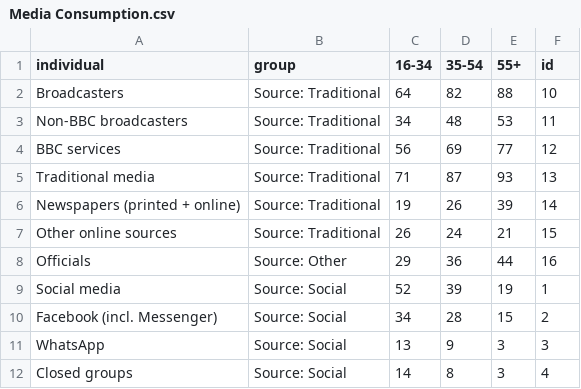
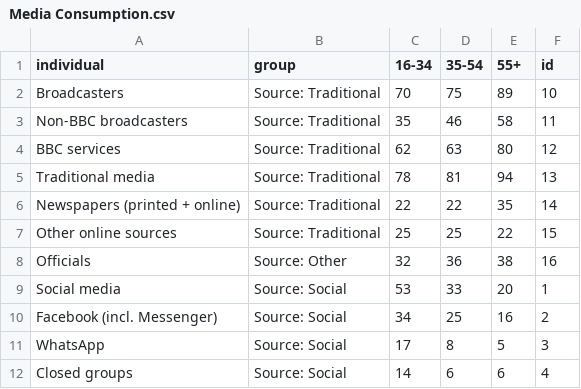
Before and after one commit to sarahcgall/uknoncompliance, a CSV file: Media Consumption.csv, drawn as a sheet; only a part is shown; the diff covers the shown part only.

Commit message:
updated data

```diff
--- a/Media Consumption.csv
+++ b/Media Consumption.csv
@@ -1,12 +1,12 @@
 individual,group,16-34,35-54,55+,id
-Broadcasters,Source: Traditional,64,82,88,10
-Non-BBC broadcasters,Source: Traditional,34,48,53,11
-BBC services,Source: Traditional,56,69,77,12
-Traditional media,Source: Traditional,71,87,93,13
-Newspapers (printed + online),Source: Traditional,19,26,39,14
-Other online sources,Source: Traditional,26,24,21,15
-Officials,Source: Other,29,36,44,16
-Social media,Source: Social,52,39,19,1
-Facebook (incl. Messenger),Source: Social,34,28,15,2
-WhatsApp,Source: Social,13,9,3,3
-Closed groups,Source: Social,14,8,3,4
+Broadcasters,Source: Traditional,70,75,89,10
+Non-BBC broadcasters,Source: Traditional,35,46,58,11
+BBC services,Source: Traditional,62,63,80,12
+Traditional media,Source: Traditional,78,81,94,13
+Newspapers (printed + online),Source: Traditional,22,22,35,14
+Other online sources,Source: Traditional,25,25,22,15
+Officials,Source: Other,32,36,38,16
+Social media,Source: Social,53,33,20,1
+Facebook (incl. Messenger),Source: Social,34,25,16,2
+WhatsApp,Source: Social,17,8,5,3
+Closed groups,Source: Social,14,6,6,4
```
Also changed, not shown: 11 edited cells elsewhere in this file, 12 other files.
